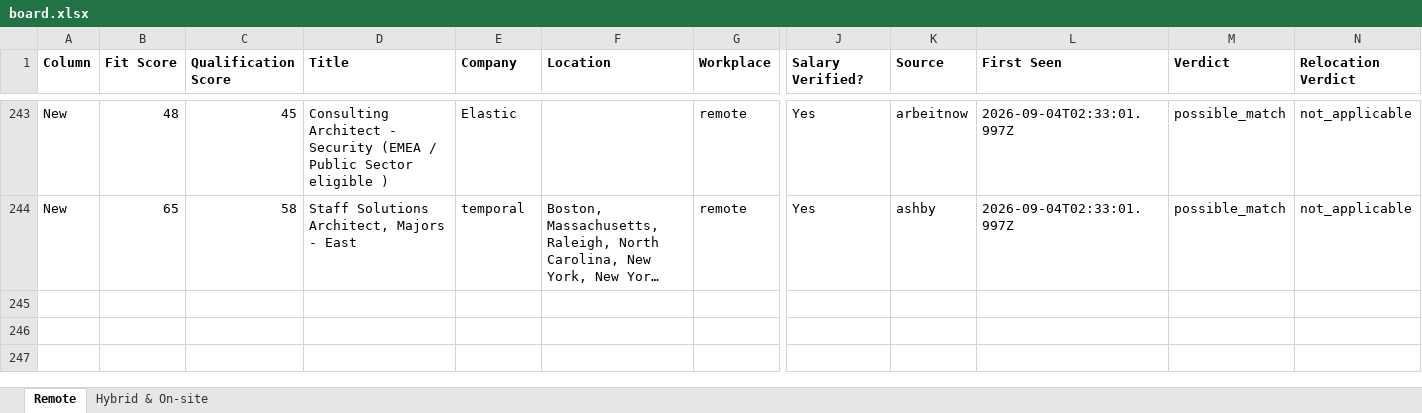
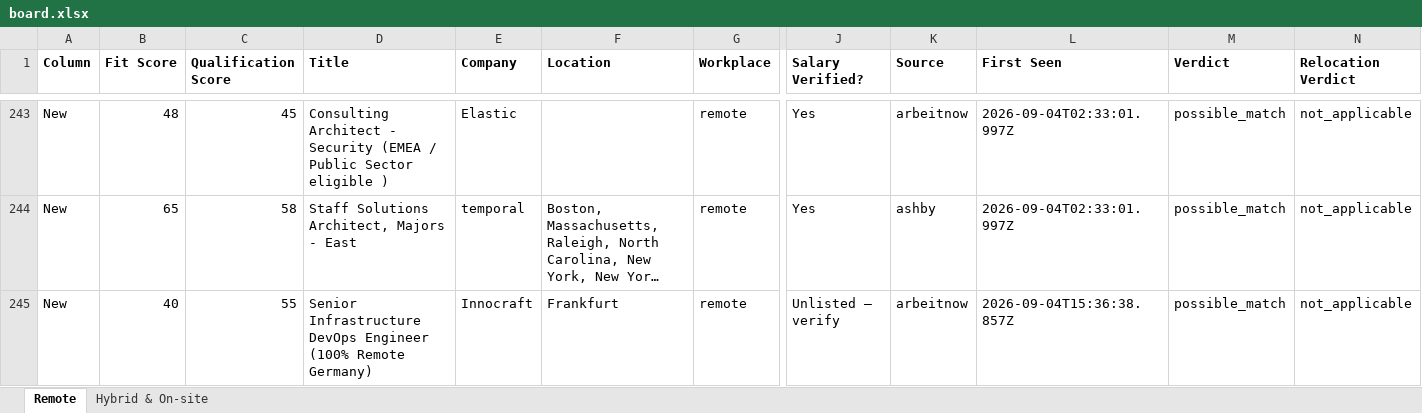
Before and after one commit to naijadamus/goodfela.com, an Excel workbook: hunt/board.xlsx, sheet Remote, drawn as a sheet; only a part is shown, gaps mark what is left out; long unchanged cells end in …; values as stored, in another font and other column widths than the file's, no borders; rows hold the shown columns only; the diff names each change by its address in the sheet, - before the commit and + after, or states it on an @@ line.

```diff
--- a/hunt/board.xlsx (sheet Remote)
+++ b/hunt/board.xlsx (sheet Remote)
+row 245: New | 40 | 55 | Senior Infrastructure DevOps Engineer (100% Remote Germany) | Innocraft | Frankfurt | remote | Unlisted — verify | arbeitnow | 2026-09-04T15:36:38.857Z | possible_match | not_applicable
```
Also changed, not shown: sheet Hybrid & On-site, 1 other file.
